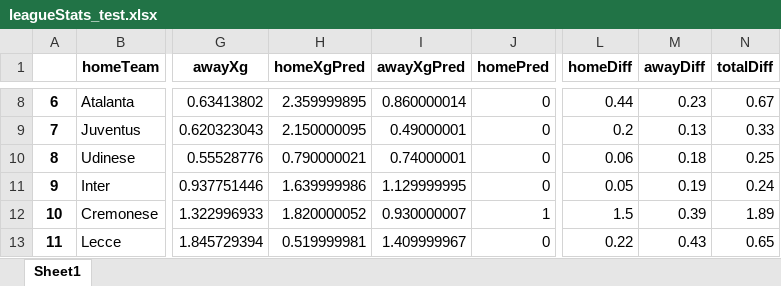
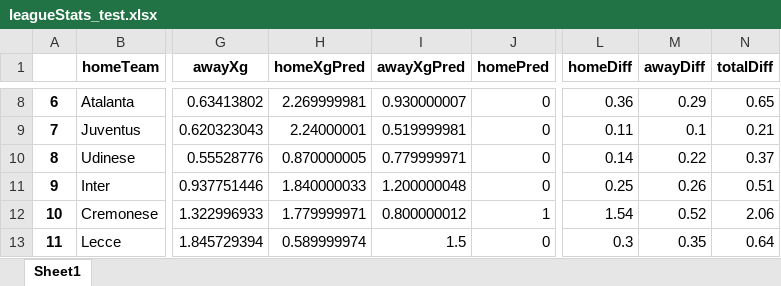
Before and after one commit to capo11/RedefiningxG_WebApp, an Excel workbook: datasets/sofascore/leagueStats/leagueStats_test.xlsx, sheet Sheet1, drawn as a sheet; only a part is shown, gaps mark what is left out; values as stored, in another font and other column widths than the file's, no borders; the diff covers the shown part only; the diff names each change by its address in the sheet, - before the commit and + after, or states it on an @@ line.

```diff
--- a/datasets/sofascore/leagueStats/leagueStats_test.xlsx (sheet Sheet1)
+++ b/datasets/sofascore/leagueStats/leagueStats_test.xlsx (sheet Sheet1)
-H8 (homeXgPred): 2.359999895
+H8 (homeXgPred): 2.269999981
-I8 (awayXgPred): 0.860000014
+I8 (awayXgPred): 0.930000007
-L8 (homeDiff): 0.44
+L8 (homeDiff): 0.36
-M8 (awayDiff): 0.23
+M8 (awayDiff): 0.29
-N8 (totalDiff): 0.67
+N8 (totalDiff): 0.65
-H9 (homeXgPred): 2.150000095
+H9 (homeXgPred): 2.24000001
-I9 (awayXgPred): 0.49000001
+I9 (awayXgPred): 0.519999981
-L9 (homeDiff): 0.2
+L9 (homeDiff): 0.11
-M9 (awayDiff): 0.13
+M9 (awayDiff): 0.1
-N9 (totalDiff): 0.33
+N9 (totalDiff): 0.21
-H10 (homeXgPred): 0.790000021
+H10 (homeXgPred): 0.870000005
-I10 (awayXgPred): 0.74000001
+I10 (awayXgPred): 0.779999971
-L10 (homeDiff): 0.06
+L10 (homeDiff): 0.14
-M10 (awayDiff): 0.18
+M10 (awayDiff): 0.22
-N10 (totalDiff): 0.25
+N10 (totalDiff): 0.37
-H11 (homeXgPred): 1.639999986
+H11 (homeXgPred): 1.840000033
-I11 (awayXgPred): 1.129999995
+I11 (awayXgPred): 1.200000048
-L11 (homeDiff): 0.05
+L11 (homeDiff): 0.25
-M11 (awayDiff): 0.19
+M11 (awayDiff): 0.26
-N11 (totalDiff): 0.24
+N11 (totalDiff): 0.51
-H12 (homeXgPred): 1.820000052
+H12 (homeXgPred): 1.779999971
-I12 (awayXgPred): 0.930000007
+I12 (awayXgPred): 0.800000012
-L12 (homeDiff): 1.5
+L12 (homeDiff): 1.54
-M12 (awayDiff): 0.39
+M12 (awayDiff): 0.52
-N12 (totalDiff): 1.89
+N12 (totalDiff): 2.06
-H13 (homeXgPred): 0.519999981
+H13 (homeXgPred): 0.589999974
-I13 (awayXgPred): 1.409999967
+I13 (awayXgPred): 1.5
-L13 (homeDiff): 0.22
+L13 (homeDiff): 0.3
-M13 (awayDiff): 0.43
+M13 (awayDiff): 0.35
-N13 (totalDiff): 0.65
+N13 (totalDiff): 0.64
```
Also changed, not shown: 1174 edited cells elsewhere in this sheet, 6 other files.
